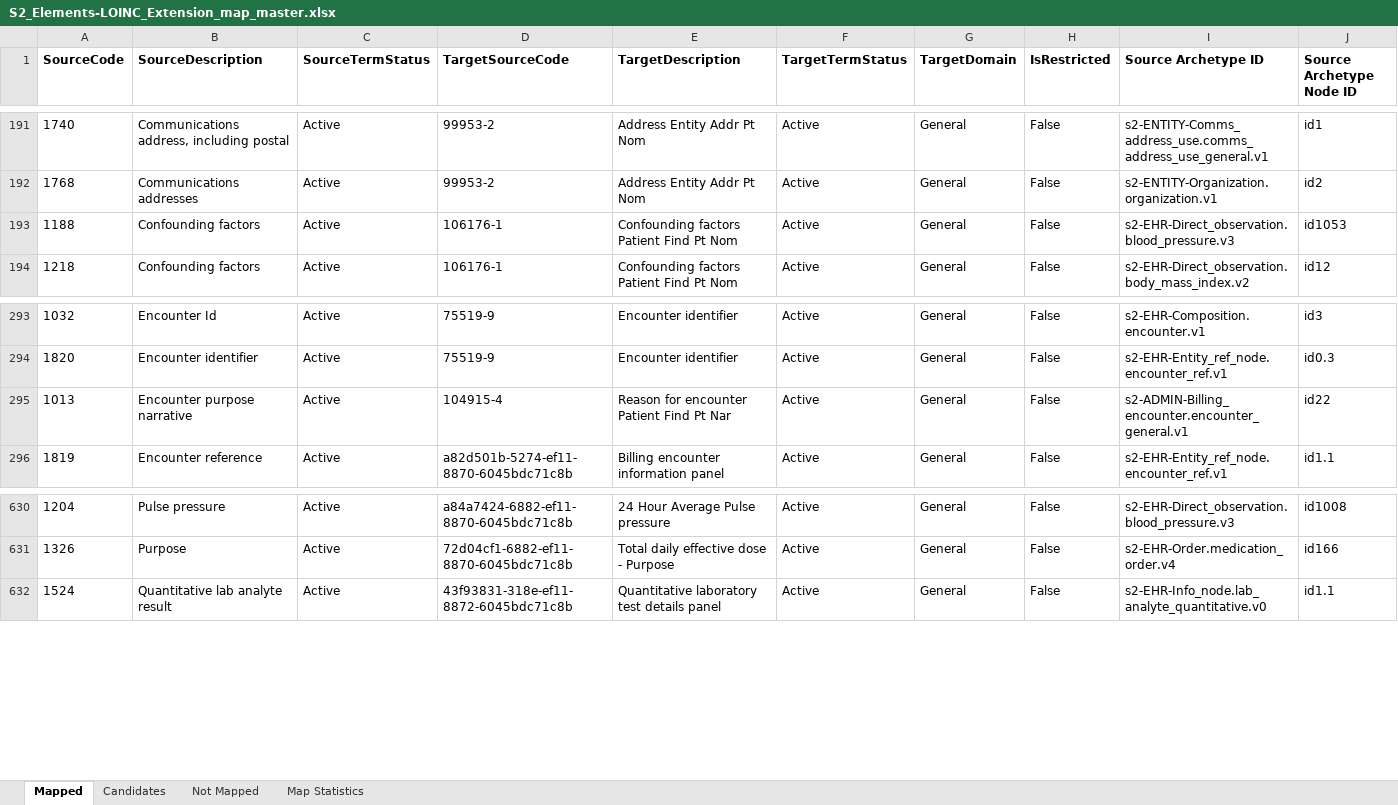
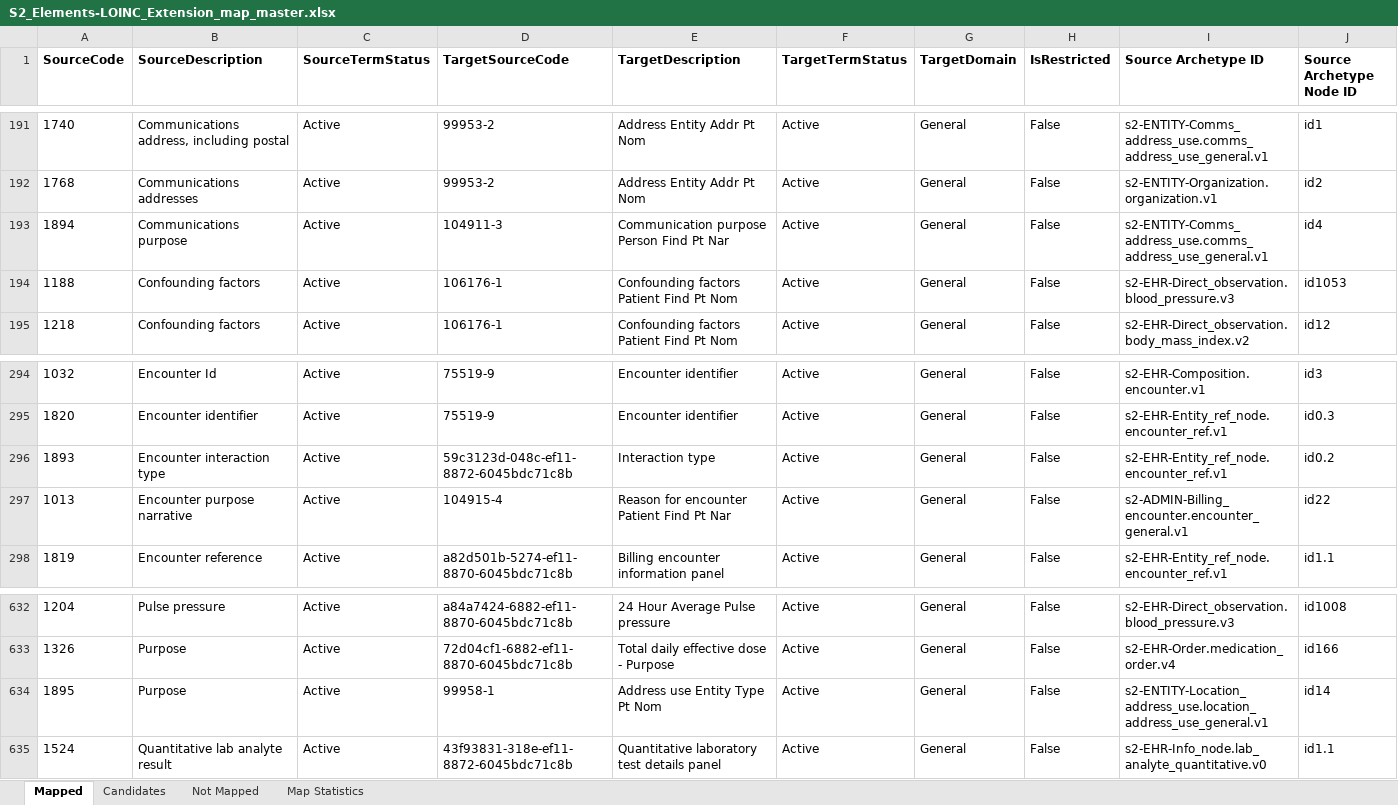
Before and after one commit to S2health/S2-terminology, an Excel workbook: LOINC/S2_Elements-LOINC_Extension_map_master.xlsx, sheet Mapped, drawn as a sheet; only a part is shown, gaps mark what is left out; values as stored, in another font and other column widths than the file's, no borders; rows hold the shown columns only; the diff names each change by its address in the sheet, - before the commit and + after, or states it on an @@ line.

Commit message:
map master files updates

```diff
--- a/LOINC/S2_Elements-LOINC_Extension_map_master.xlsx (sheet Mapped)
+++ b/LOINC/S2_Elements-LOINC_Extension_map_master.xlsx (sheet Mapped)
+row 193: 1894 | Communications purpose | Active | 104911-3 | Communication purpose Person Find Pt Nar | Active | General | False | s2-ENTITY-Comms_address_use.comms_address_use_general.v1 | id4
+row 296: 1893 | Encounter interaction type | Active | 59c3123d-048c-ef11-8872-6045bdc71c8b | Interaction type | Active | General | False | s2-EHR-Entity_ref_node.encounter_ref.v1 | id0.2
+row 634: 1895 | Purpose | Active | 99958-1 | Address use Entity Type Pt Nom | Active | General | False | s2-ENTITY-Location_address_use.location_address_use_general.v1 | id14
```
Also changed, not shown: sheet Map Statistics, 1 other file.
